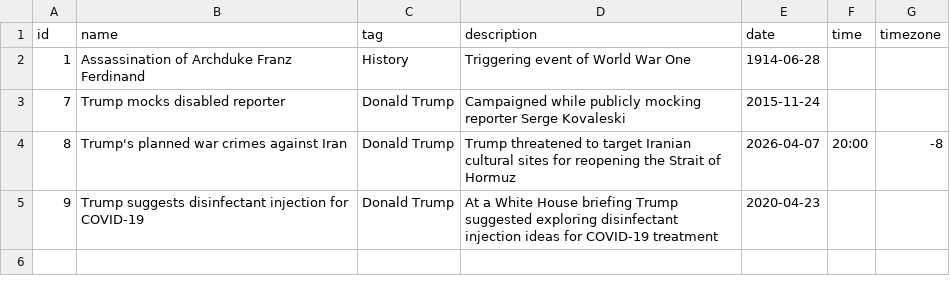
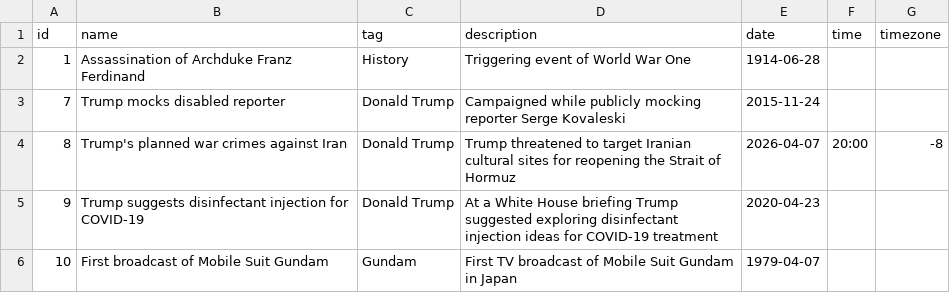
Before and after one commit to FDTabris/FromTo, a CSV file: events.csv, drawn as a sheet; the diff names each change by its address in the sheet, - before the commit and + after, or states it on an @@ line.

Commit message:
Add Gundam event assets and fromto-event-ingest skill

```diff
--- a/events.csv
+++ b/events.csv
+row 6: 10 | First broadcast of Mobile Suit Gundam | Gundam | First TV broadcast of Mobile Suit Gundam in Japan | 1979-04-07
```
Also changed, not shown: 4 other files.
